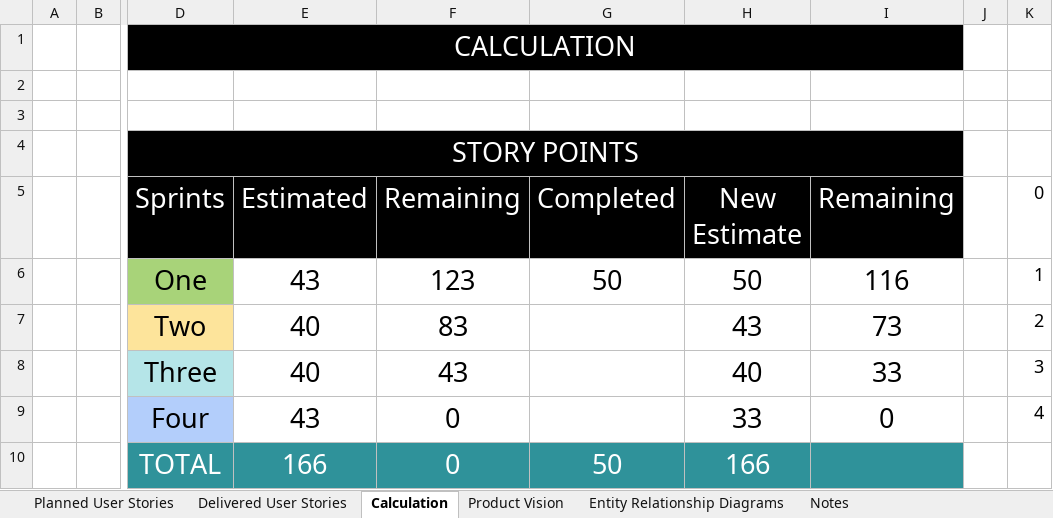
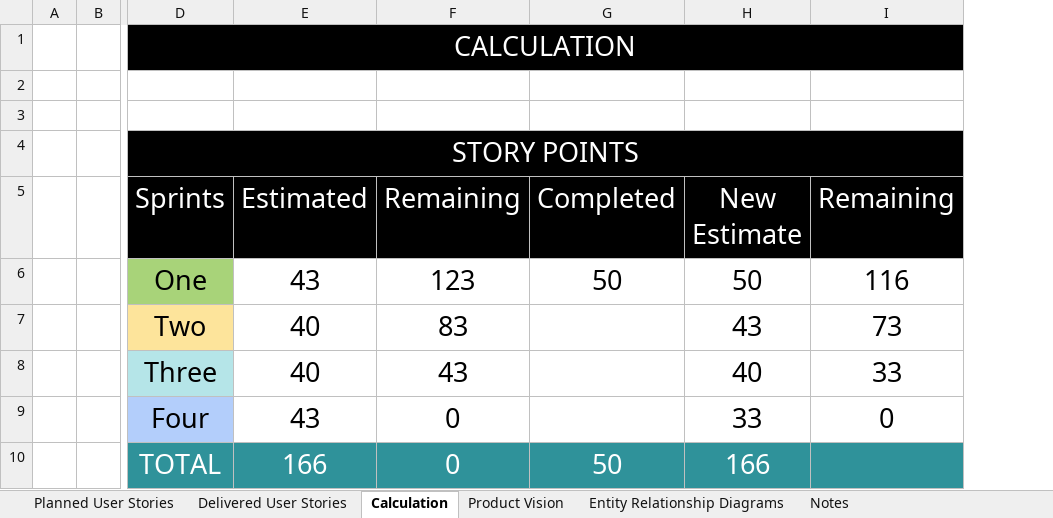
Before and after one commit to suchiundevia/project_grownups_react_aws, an Excel workbook: documents/Milestone05/Sprint01UserStories.xlsx, sheet Calculation, drawn as a sheet; only a part is shown, gaps mark what is left out; values as stored, in another font and other column widths than the file's, no borders; charts and pictures not drawn; the diff names each change by its address in the sheet, - before the commit and + after, or states it on an @@ line.

Commit message:
Excel added

```diff
--- a/documents/Milestone05/Sprint01UserStories.xlsx (sheet Calculation)
+++ b/documents/Milestone05/Sprint01UserStories.xlsx (sheet Calculation)
-column J, empty
-column K (0), rows 6-9: 1 | 2 | 3 | 4
```
Also changed, not shown: 3 other files.
